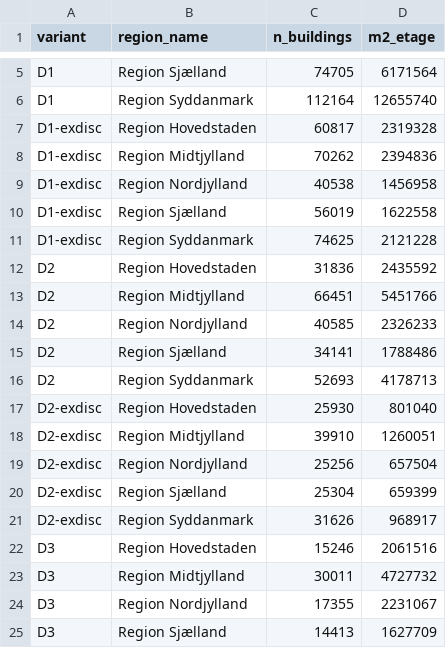
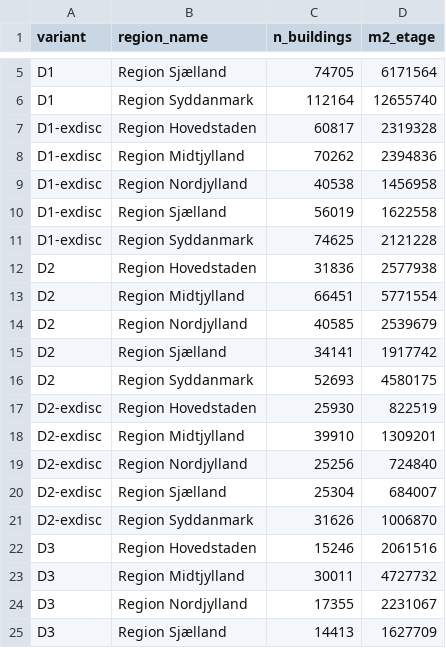
Before and after one commit to linusjuni/bbr-demolitions, a CSV file: results/by_region.csv, drawn as a sheet; only a part is shown, gaps mark what is left out.

```diff
--- a/results/by_region.csv
+++ b/results/by_region.csv
@@ -11,12 +11,12 @@ D1-exdisc,Region Sjælland,56019,1622558
 D1-exdisc,Region Syddanmark,74625,2121228
-D2,Region Hovedstaden,31836,2435592
-D2,Region Midtjylland,66451,5451766
-D2,Region Nordjylland,40585,2326233
-D2,Region Sjælland,34141,1788486
-D2,Region Syddanmark,52693,4178713
-D2-exdisc,Region Hovedstaden,25930,801040
-D2-exdisc,Region Midtjylland,39910,1260051
-D2-exdisc,Region Nordjylland,25256,657504
-D2-exdisc,Region Sjælland,25304,659399
-D2-exdisc,Region Syddanmark,31626,968917
+D2,Region Hovedstaden,31836,2577938
+D2,Region Midtjylland,66451,5771554
+D2,Region Nordjylland,40585,2539679
+D2,Region Sjælland,34141,1917742
+D2,Region Syddanmark,52693,4580175
+D2-exdisc,Region Hovedstaden,25930,822519
+D2-exdisc,Region Midtjylland,39910,1309201
+D2-exdisc,Region Nordjylland,25256,724840
+D2-exdisc,Region Sjælland,25304,684007
+D2-exdisc,Region Syddanmark,31626,1006870
 D3,Region Hovedstaden,15246,2061516
```
Also changed, not shown: results/ablation_summary.csv, results/annual.csv, 9 other files.
